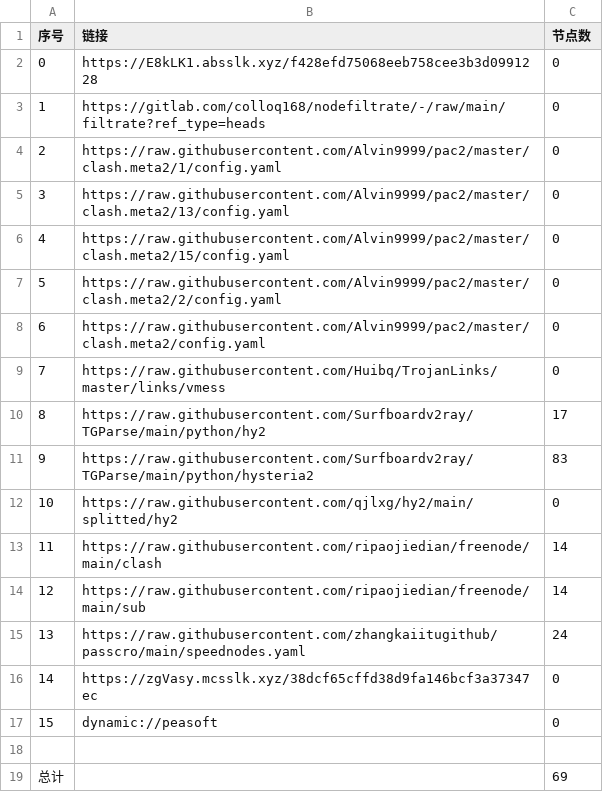
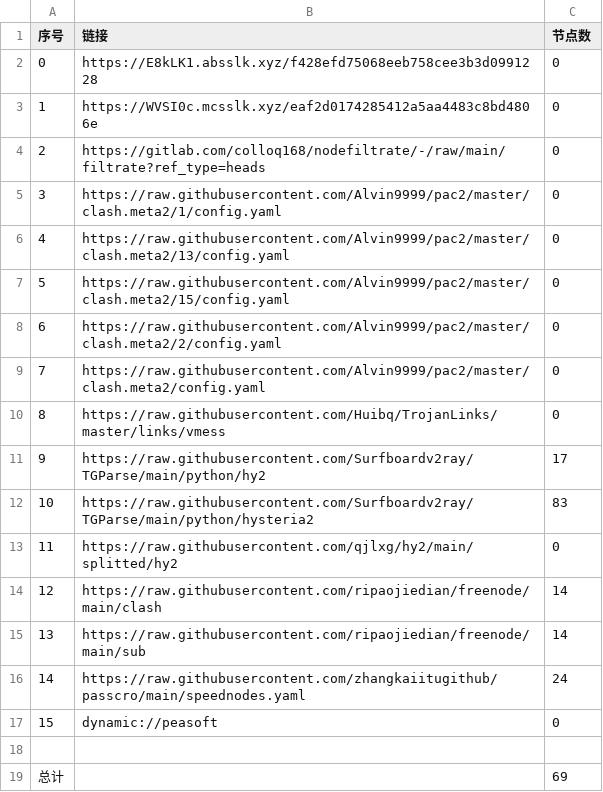
Before and after one commit to xiao33521/AutoMergePublicNodes33521, a CSV file: list_result.csv, drawn as a sheet; removed rows and columns are numbered as before the commit, all else as after; the diff names each change by its address in the sheet, - before the commit and + after, or states it on an @@ line.

```diff
--- a/list_result.csv
+++ b/list_result.csv
+row 3: 1 | https://WVSI0c.mcsslk.xyz/eaf2d0174285412a5aa4483c8bd4806e | 0
@@ column A (序号) renumbered between rows 4 and 16 @@
-row 16: 14 | https://zgVasy.mcsslk.xyz/38dcf65cffd38d9fa146bcf3a37347ec | 0
```
Also changed, not shown: 21 other files.
